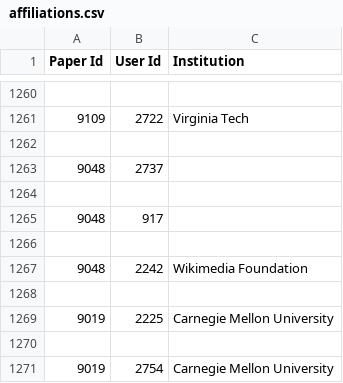
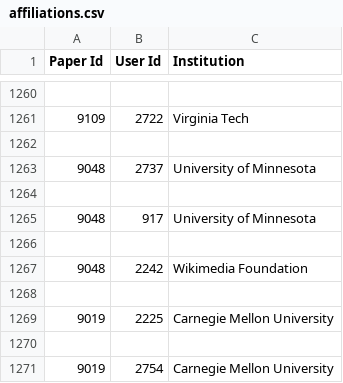
Before and after one commit to eagapie/cscw-program-parsing, a CSV file: affiliations.csv, drawn as a sheet; only a part is shown, gaps mark what is left out.

```diff
--- a/affiliations.csv
+++ b/affiliations.csv
@@ -1262,5 +1262,5 @@ Paper Id,User Id,Institution
 
-9048,2737,
+9048,2737, University of Minnesota
 
-9048,917,
+9048,917, University of Minnesota
 
```
Also changed, not shown: confer_data_with_authors.csv, papers.csv.
